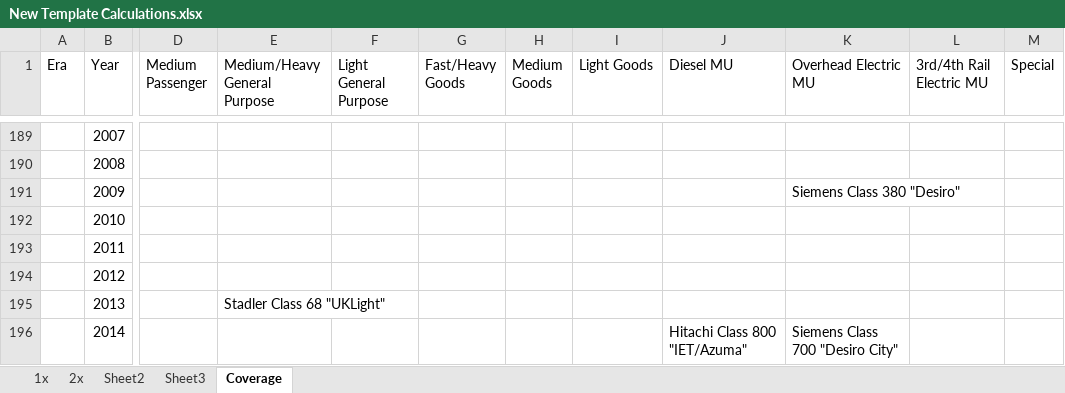
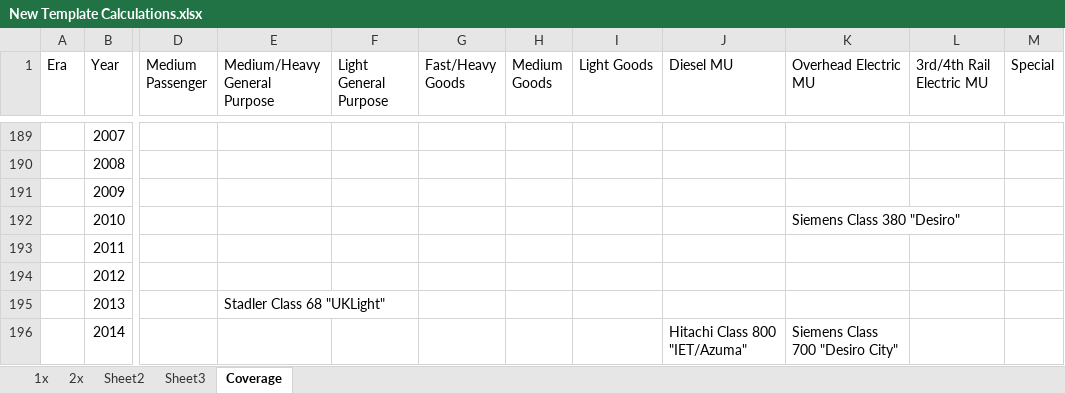
Before and after one commit to Su1phur/BRTrains2-Extended, an Excel workbook: docs/New Template Calculations.xlsx, sheet Coverage, drawn as a sheet; only a part is shown, gaps mark what is left out; values as stored, in another font and other column widths than the file's, no borders; the diff names each change by its address in the sheet, - before the commit and + after, or states it on an @@ line.

```diff
--- a/docs/New Template Calculations.xlsx (sheet Coverage)
+++ b/docs/New Template Calculations.xlsx (sheet Coverage)
-K191 (Overhead Electric MU): Siemens Class 380 "Desiro"
+K191 (Overhead Electric MU): (empty)
-K192 (Overhead Electric MU): (empty)
+K192 (Overhead Electric MU): Siemens Class 380 "Desiro"
```
Also changed, not shown: 3 other files.
